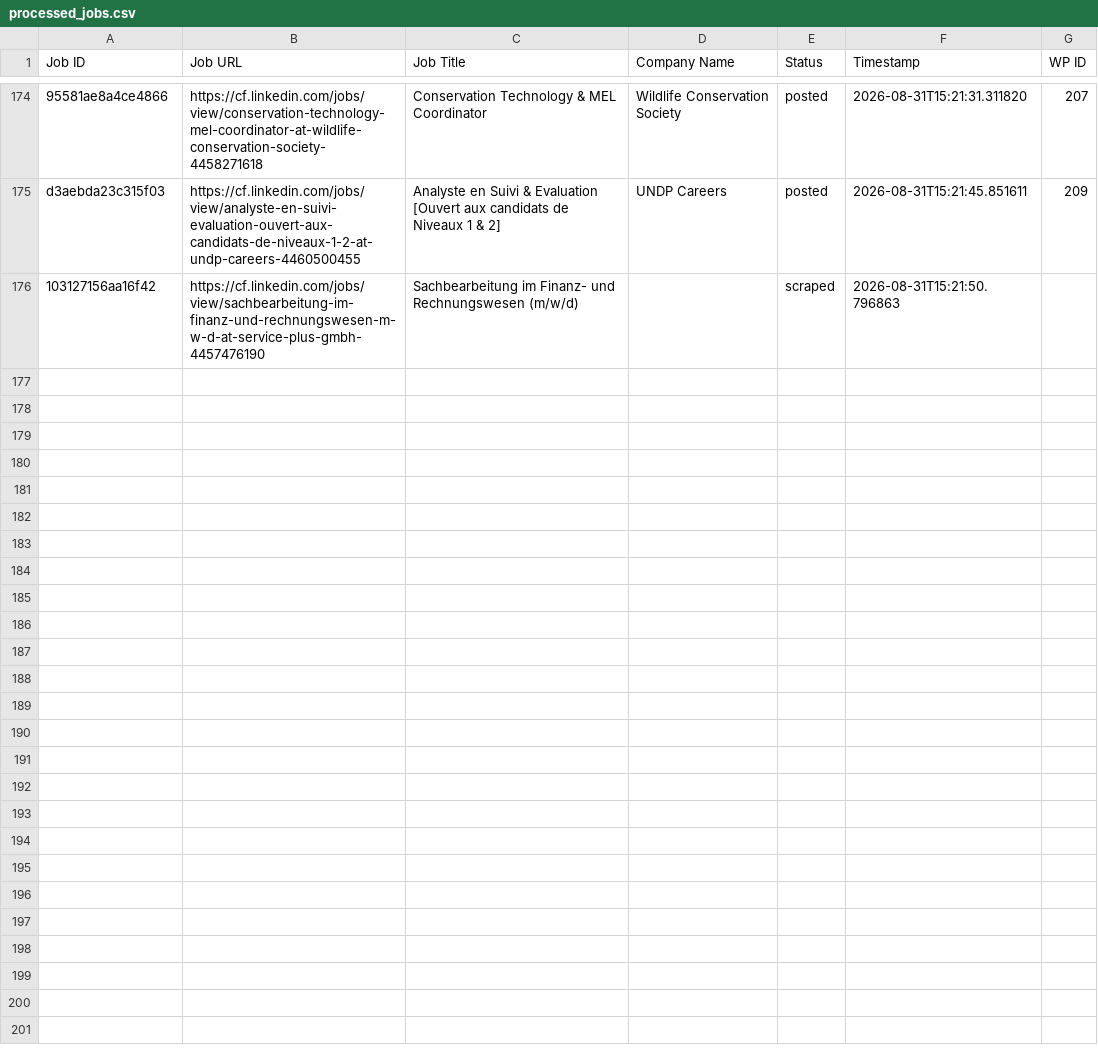
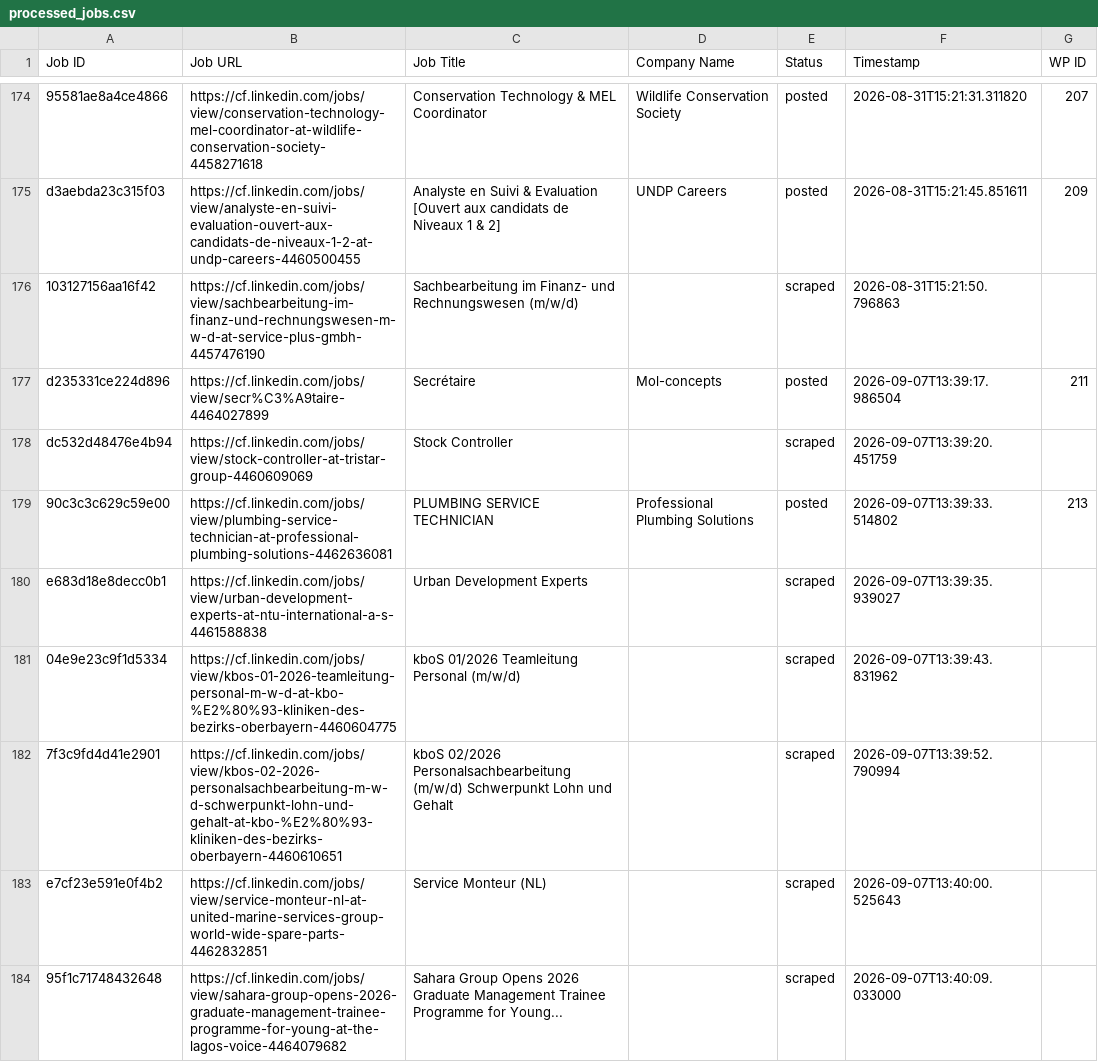
Before and after one commit to mimusdesign/cf, a CSV file: processed_jobs.csv, drawn as a sheet; only a part is shown, gaps mark what is left out; the diff names each change by its address in the sheet, - before the commit and + after, or states it on an @@ line.

```diff
--- a/processed_jobs.csv
+++ b/processed_jobs.csv
+row 177: d235331ce224d896 | https://cf.linkedin.com/jobs/view/secr%C3%A9taire-4464027899 | Secrétaire | Mol-concepts | posted | 2026-09-07T13:39:17.986504 | 211
+row 178: dc532d48476e4b94 | https://cf.linkedin.com/jobs/view/stock-controller-at-tristar-group-4460609069 | Stock Controller |  | scraped | 2026-09-07T13:39:20.451759
+row 179: 90c3c3c629c59e00 | https://cf.linkedin.com/jobs/view/plumbing-service-technician-at-professional-plumbing-solutions-4462636081 | PLUMBING SERVICE TECHNICIAN | Professional Plumbing Solutions | posted | 2026-09-07T13:39:33.514802 | 213
+row 180: e683d18e8decc0b1 | https://cf.linkedin.com/jobs/view/urban-development-experts-at-ntu-international-a-s-4461588838 | Urban Development Experts |  | scraped | 2026-09-07T13:39:35.939027
+row 181: 04e9e23c9f1d5334 | https://cf.linkedin.com/jobs/view/kbos-01-2026-teamleitung-personal-m-w-d-at-kbo-%E2%80%93-kliniken-des-bezirks-oberbayern-4460604775 | kboS 01/2026 Teamleitung Personal (m/w/d) |  | scraped | 2026-09-07T13:39:43.831962
+row 182: 7f3c9fd4d41e2901 | https://cf.linkedin.com/jobs/view/kbos-02-2026-personalsachbearbeitung-m-w-d-schwerpunkt-lohn-und-gehalt-at-kbo-%E2%80%93-kliniken-des-bezirks-oberbayern-4460610651 | kboS 02/2026 Personalsachbearbeitung (m/w/d) Schwerpunkt Lohn und Gehalt |  | scraped | 2026-09-07T13:39:52.790994
+row 183: e7cf23e591e0f4b2 | https://cf.linkedin.com/jobs/view/service-monteur-nl-at-united-marine-services-group-world-wide-spare-parts-4462832851 | Service Monteur (NL) |  | scraped | 2026-09-07T13:40:00.525643
+row 184: 95f1c71748432648 | https://cf.linkedin.com/jobs/view/sahara-group-opens-2026-graduate-management-trainee-programme-for-young-at-the-lagos-voice-4464079682 | Sahara Group Opens 2026 Graduate Management Trainee Programme for Young... |  | scraped | 2026-09-07T13:40:09.033000
```
